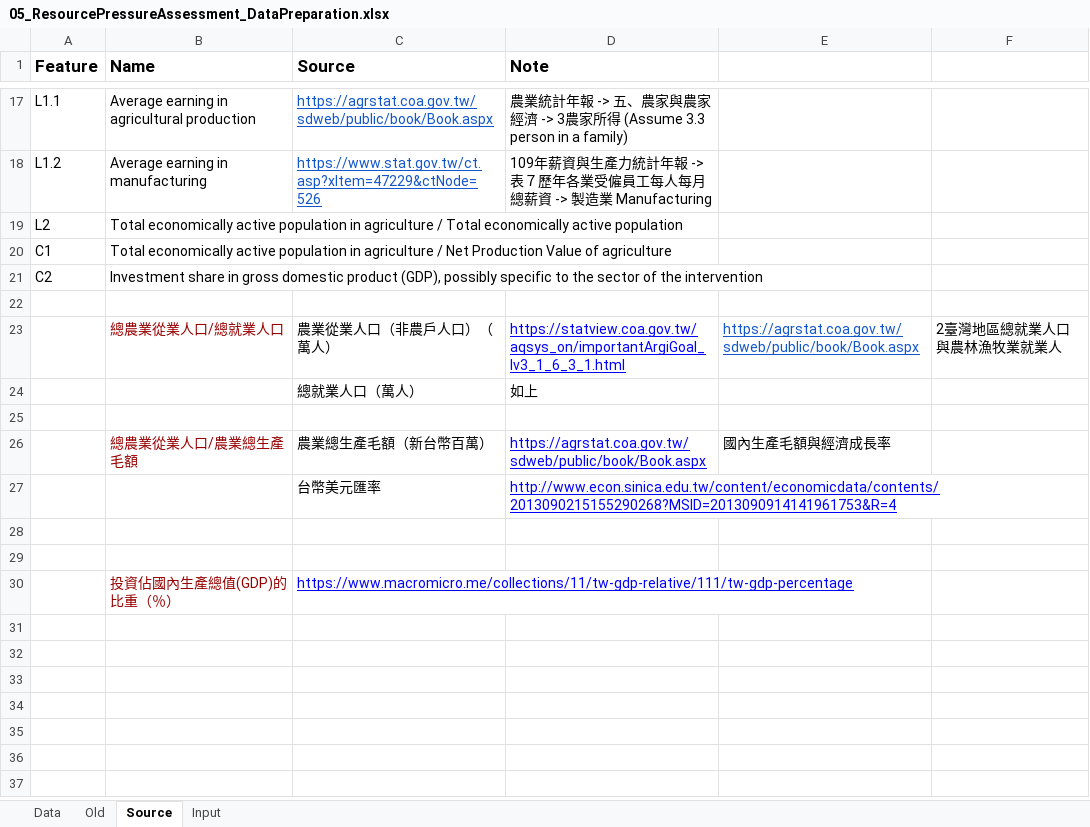
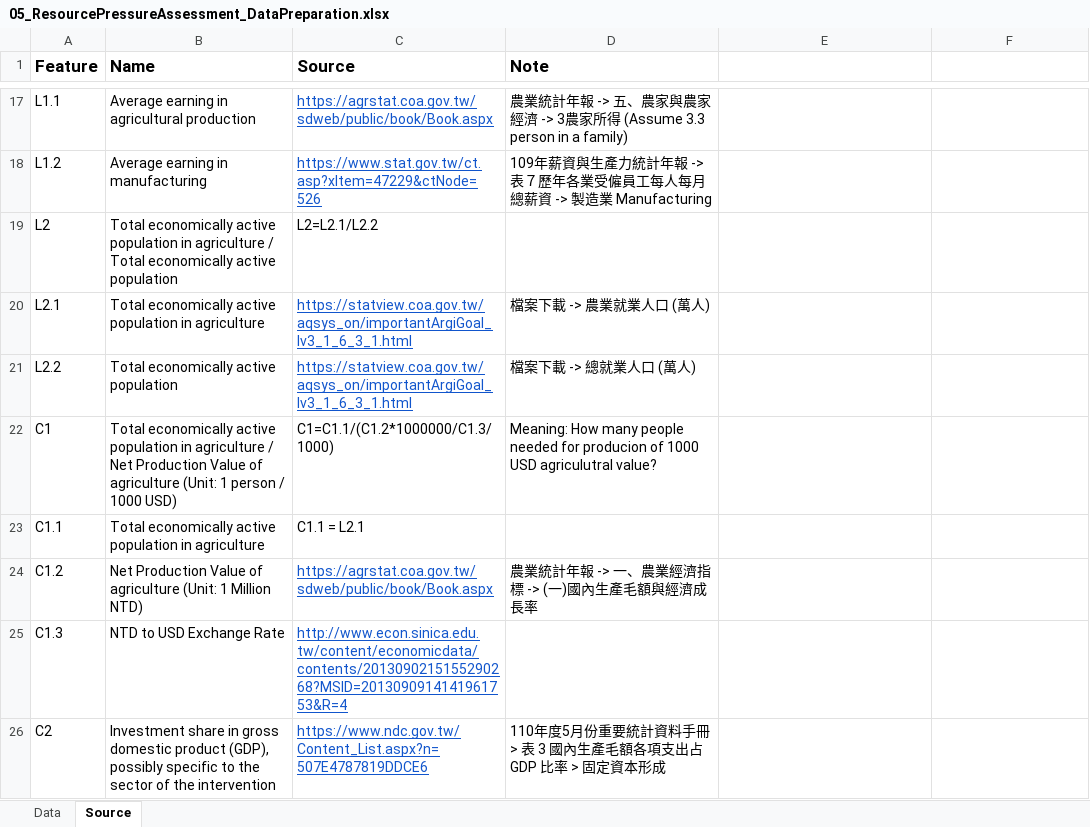
Before and after one commit to wisdomlin/WEFN, an Excel workbook: 01_Input/05_ResourcePressureAssessment_DataPreparation.xlsx, sheet Source, drawn as a sheet; only a part is shown, gaps mark what is left out; values as stored, in another font and other column widths than the file's, no borders; removed rows and columns are numbered as before the commit, all else as after; the diff names each change by its address in the sheet, - before the commit and + after, or states it on an @@ line.

```diff
--- a/01_Input/05_ResourcePressureAssessment_DataPreparation.xlsx (sheet Source)
+++ b/01_Input/05_ResourcePressureAssessment_DataPreparation.xlsx (sheet Source)
-sheet tab: Old
-sheet tab: Input
-C19 (Source): (empty)
+C19 (Source): L2=L2.1/L2.2
+row 20: L2.1 | Total economically active population in agriculture | https://statview.coa.gov.tw/aqsys_on/importantArgiGoal_lv3_1_6_3_1.html | 檔案下載 -> 農業就業人口 (萬人)
+row 21: L2.2 | Total economically active population | https://statview.coa.gov.tw/aqsys_on/importantArgiGoal_lv3_1_6_3_1.html | 檔案下載 -> 總就業人口 (萬人)
-B22 (Name): …of agriculture
+B22 (Name): …of agriculture (Unit: 1 person / 1000 USD)
-C22 (Source): (empty)
+C22 (Source): C1=C1.1/(C1.2*1000000/C1.3/1000)
-D22 (Note): (empty)
+D22 (Note): Meaning: How many people needed for producion of 1000 USD agriculutral value?
+row 23: C1.1 | Total economically active population in agriculture | C1.1 = L2.1
+row 24: C1.2 | Net Production Value of agriculture (Unit: 1 Million NTD) | https://agrstat.coa.gov.tw/sdweb/public/book/Book.aspx | 農業統計年報 -> 一、農業經濟指標 -> (一)國內生產毛額與經濟成長率
+row 25: C1.3 | NTD to USD Exchange Rate | http://www.econ.sinica.edu.tw/content/economicdata/contents/2013090215155290268?MSID=2013090914141961753&R=4
-C26 (Source): (empty)
+C26 (Source): https://www.ndc.gov.tw/Content_List.aspx?n=507E4787819DDCE6
-D26 (Note): (empty)
+D26 (Note): 110年度5月份重要統計資料手冊 > 表 3 國內生產毛額各項支出占 GDP 比率 > 固定資本形成
-row 22: (empty)
-row 23:  | 總農業從業人口/總就業人口 | 農業從業人口（非農戶人口）（萬人） | https://statview.coa.gov.tw/aqsys_on/importantArgiGoal_lv3_1_6_3_1.html | https://agrstat.coa.gov.tw/sdweb/public/book/Book.aspx | 2臺灣地區總就業人口與農林漁牧業就業人
-row 24:  |  | 總就業人口（萬人） | 如上
-row 25: (empty)
-row 26:  | 總農業從業人口/農業總生產毛額 | 農業總生產毛額（新台幣百萬） | https://agrstat.coa.gov.tw/sdweb/public/book/Book.aspx | 國內生產毛額與經濟成長率
-row 27:  |  | 台幣美元匯率 | http://www.econ.sinica.edu.tw/content/economicdata/contents/2013090215155290268?MSID=2013090914141961753&R=4
-row 28: (empty)
-row 29: (empty)
-row 30:  | 投資佔國內生產總值(GDP)的比重（％） | https://www.macromicro.me/collections/11/tw-gdp-relative/111/tw-gdp-percentage
```
Also changed, not shown: sheet Data.
